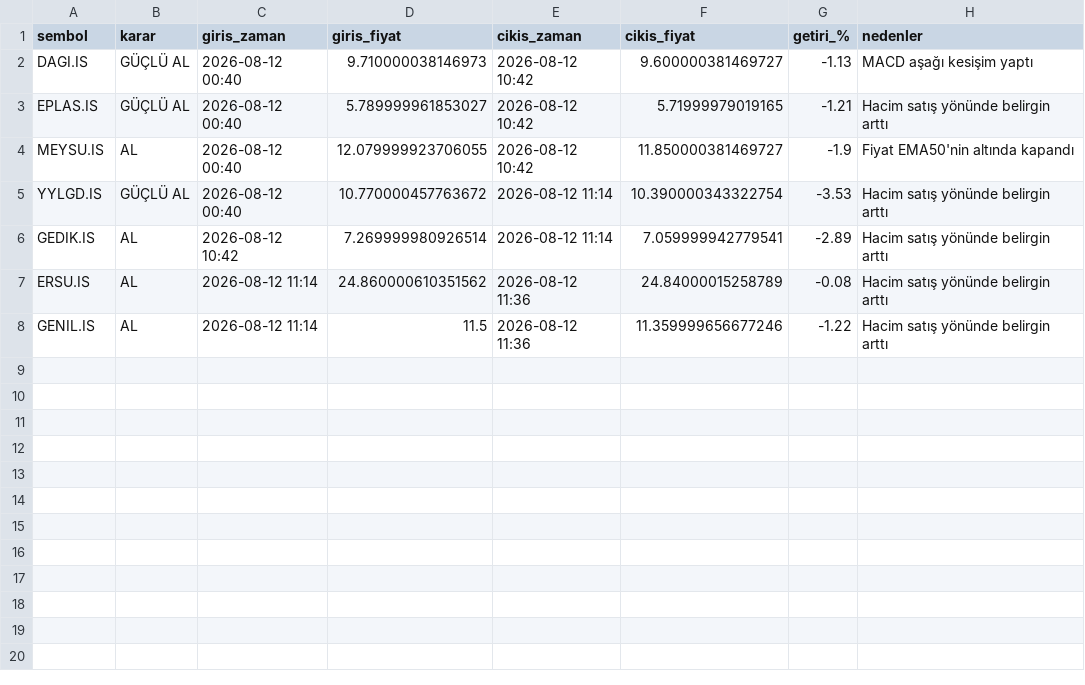
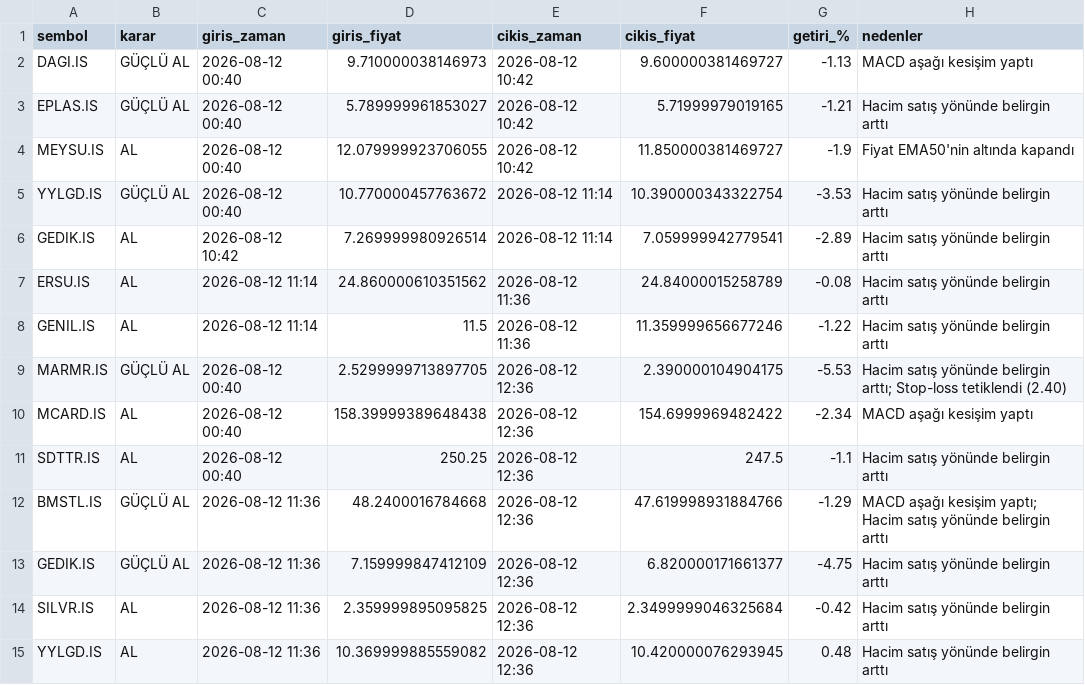
Before and after one commit to cotanakosmanbeyaz-droid/Hisse_arama, a CSV file: islem_gecmisi.csv, drawn as a sheet; the diff names each change by its address in the sheet, - before the commit and + after, or states it on an @@ line.

```diff
--- a/islem_gecmisi.csv
+++ b/islem_gecmisi.csv
+row 9: MARMR.IS | GÜÇLÜ AL | 2026-08-12 00:40 | 2.5299999713897705 | 2026-08-12 12:36 | 2.390000104904175 | -5.53 | Hacim satış yönünde belirgin arttı; Stop-loss tetiklendi (2.40)
+row 10: MCARD.IS | AL | 2026-08-12 00:40 | 158.39999389648438 | 2026-08-12 12:36 | 154.6999969482422 | -2.34 | MACD aşağı kesişim yaptı
+row 11: SDTTR.IS | AL | 2026-08-12 00:40 | 250.25 | 2026-08-12 12:36 | 247.5 | -1.1 | Hacim satış yönünde belirgin arttı
+row 12: BMSTL.IS | GÜÇLÜ AL | 2026-08-12 11:36 | 48.2400016784668 | 2026-08-12 12:36 | 47.619998931884766 | -1.29 | MACD aşağı kesişim yaptı; Hacim satış yönünde belirgin arttı
+row 13: GEDIK.IS | GÜÇLÜ AL | 2026-08-12 11:36 | 7.159999847412109 | 2026-08-12 12:36 | 6.820000171661377 | -4.75 | Hacim satış yönünde belirgin arttı
+row 14: SILVR.IS | AL | 2026-08-12 11:36 | 2.359999895095825 | 2026-08-12 12:36 | 2.3499999046325684 | -0.42 | Hacim satış yönünde belirgin arttı
+row 15: YYLGD.IS | AL | 2026-08-12 11:36 | 10.369999885559082 | 2026-08-12 12:36 | 10.420000076293945 | 0.48 | Hacim satış yönünde belirgin arttı
```
Also changed, not shown: 1 other file.
